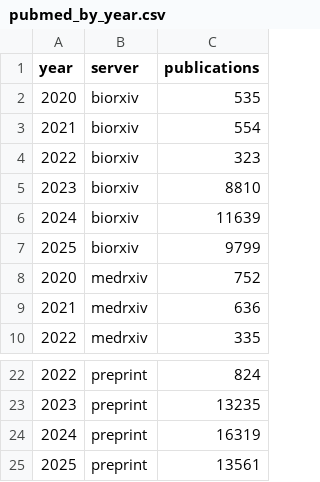
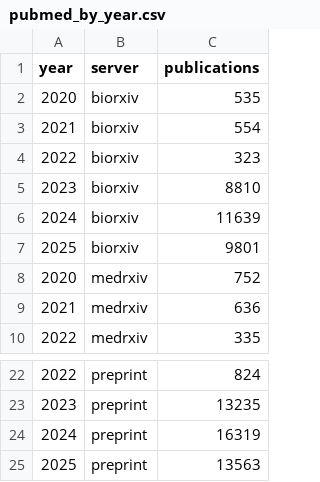
Before and after one commit to HenriquesLab/rxiv-maker, a CSV file: EXAMPLE_MANUSCRIPT/DATA/pubmed_by_year.csv, drawn as a sheet; only a part is shown, gaps mark what is left out.

```diff
--- a/EXAMPLE_MANUSCRIPT/DATA/pubmed_by_year.csv
+++ b/EXAMPLE_MANUSCRIPT/DATA/pubmed_by_year.csv
@@ -6,3 +6,3 @@ year,server,publications
 2024,biorxiv,11639
-2025,biorxiv,9799
+2025,biorxiv,9801
 2020,medrxiv,752
@@ -24,2 +24,2 @@ year,server,publications
 2024,preprint,16319
-2025,preprint,13561
+2025,preprint,13563
```
Also changed, not shown: EXAMPLE_MANUSCRIPT/DATA/arxiv_monthly_submissions.csv, 29 other files.
